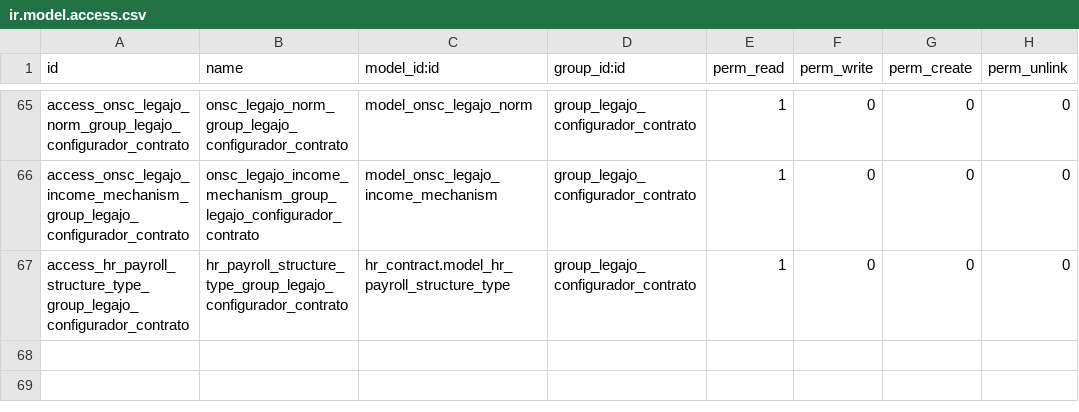
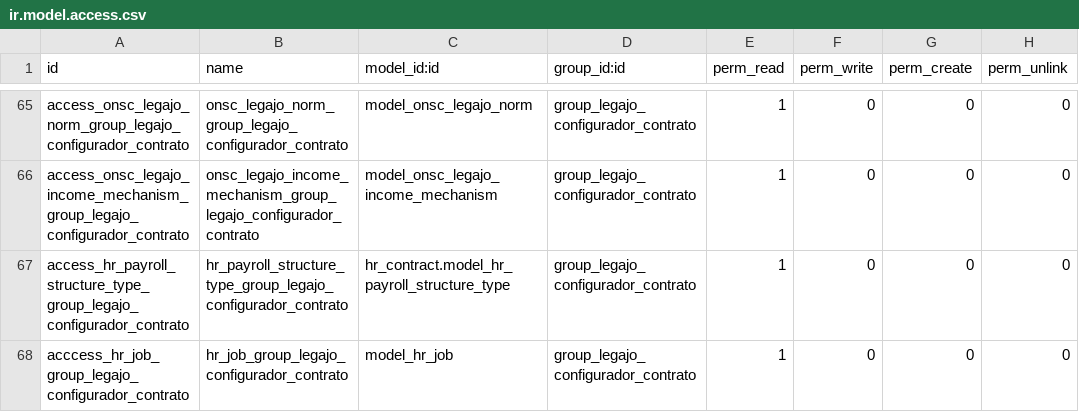
Before and after one commit to AtelUruguay/ONSC, a CSV file: onsc_legajo/security/ir.model.access.csv, drawn as a sheet; only a part is shown, gaps mark what is left out; the diff names each change by its address in the sheet, - before the commit and + after, or states it on an @@ line.

Commit message:
[FIX][onsc_legajo]Correcciones de seguridad y vistas del contrato
Signed-off-by: david <davidmonterocrespo24@gmail.com>

```diff
--- a/onsc_legajo/security/ir.model.access.csv
+++ b/onsc_legajo/security/ir.model.access.csv
+row 68: acccess_hr_job_group_legajo_configurador_contrato | hr_job_group_legajo_configurador_contrato | model_hr_job | group_legajo_configurador_contrato | 1 | 0 | 0 | 0
```
Also changed, not shown: 2 other files.
